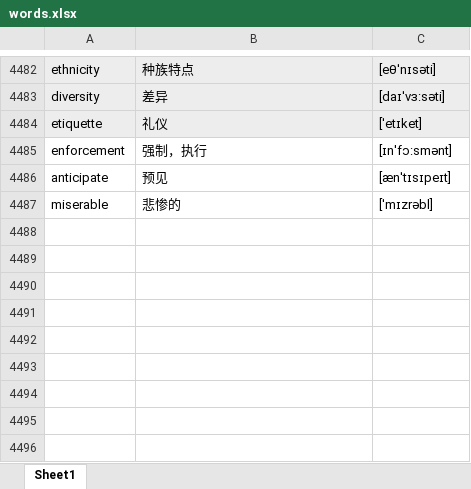
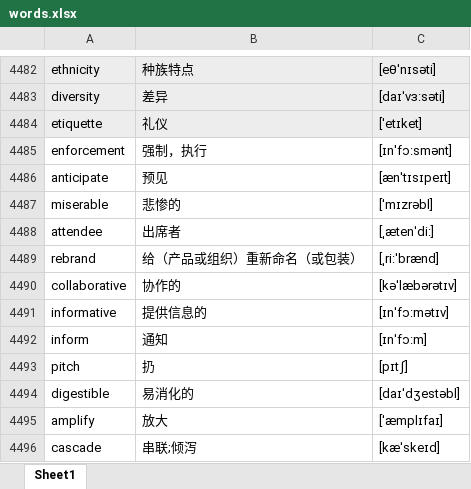
Before and after one commit to google88888888/learnEnglish, an Excel workbook: words.xlsx, sheet Sheet1, drawn as a sheet; only a part is shown, gaps mark what is left out; values as stored, in another font and other column widths than the file's, no borders; the diff names each change by its address in the sheet, - before the commit and + after, or states it on an @@ line.

Commit message:
sssss

```diff
--- a/words.xlsx (sheet Sheet1)
+++ b/words.xlsx (sheet Sheet1)
+row 4488: attendee | 出席者 | [ˌætenˈdi:]
+row 4489: rebrand | 给（产品或组织）重新命名（或包装） | [ˌri:ˈbrænd]
+row 4490: collaborative | 协作的 | [kəˈlæbərətɪv]
+row 4491: informative | 提供信息的 | [ɪnˈfɔ:mətɪv]
+row 4492: inform | 通知 | [ɪnˈfɔ:m]
+row 4493: pitch | 扔 | [pɪtʃ]
+row 4494: digestible | 易消化的 | [daɪˈdʒestəbl]
+row 4495: amplify | 放大 | [ˈæmplɪfaɪ]
+row 4496: cascade | 串联;倾泻 | [kæˈskeɪd]
```
